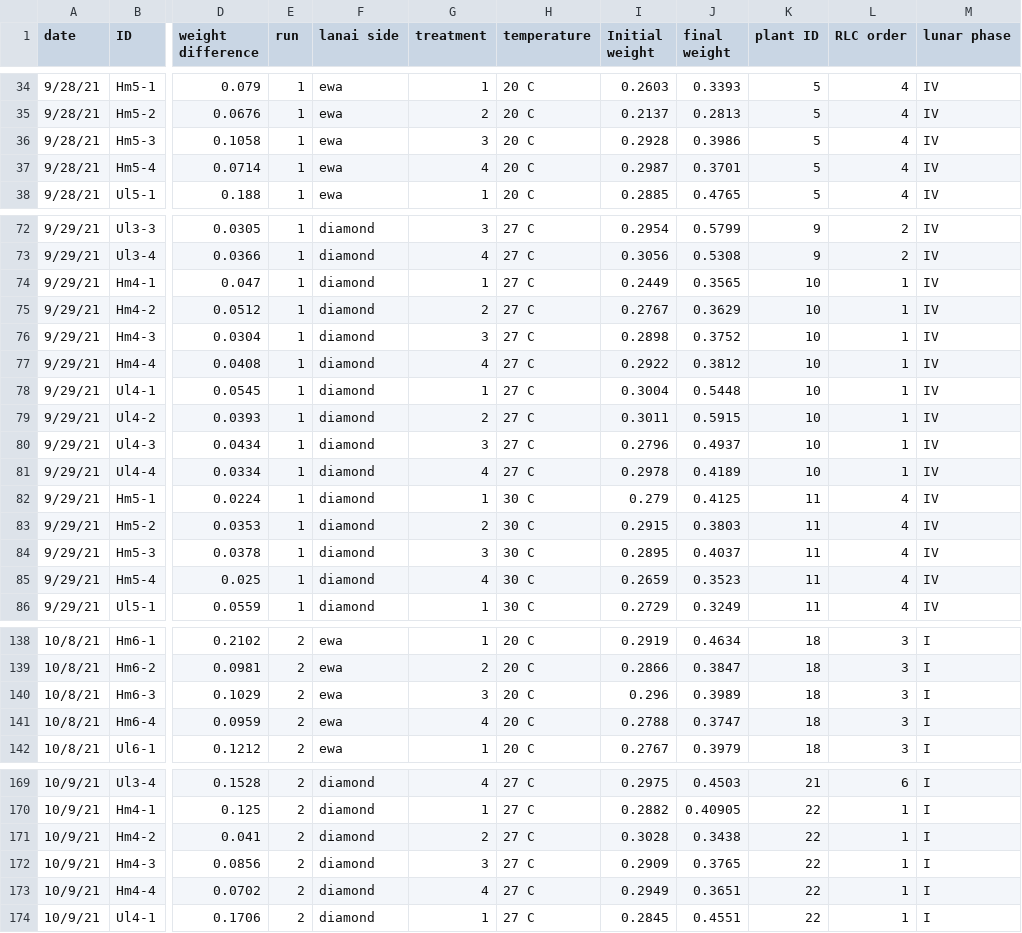
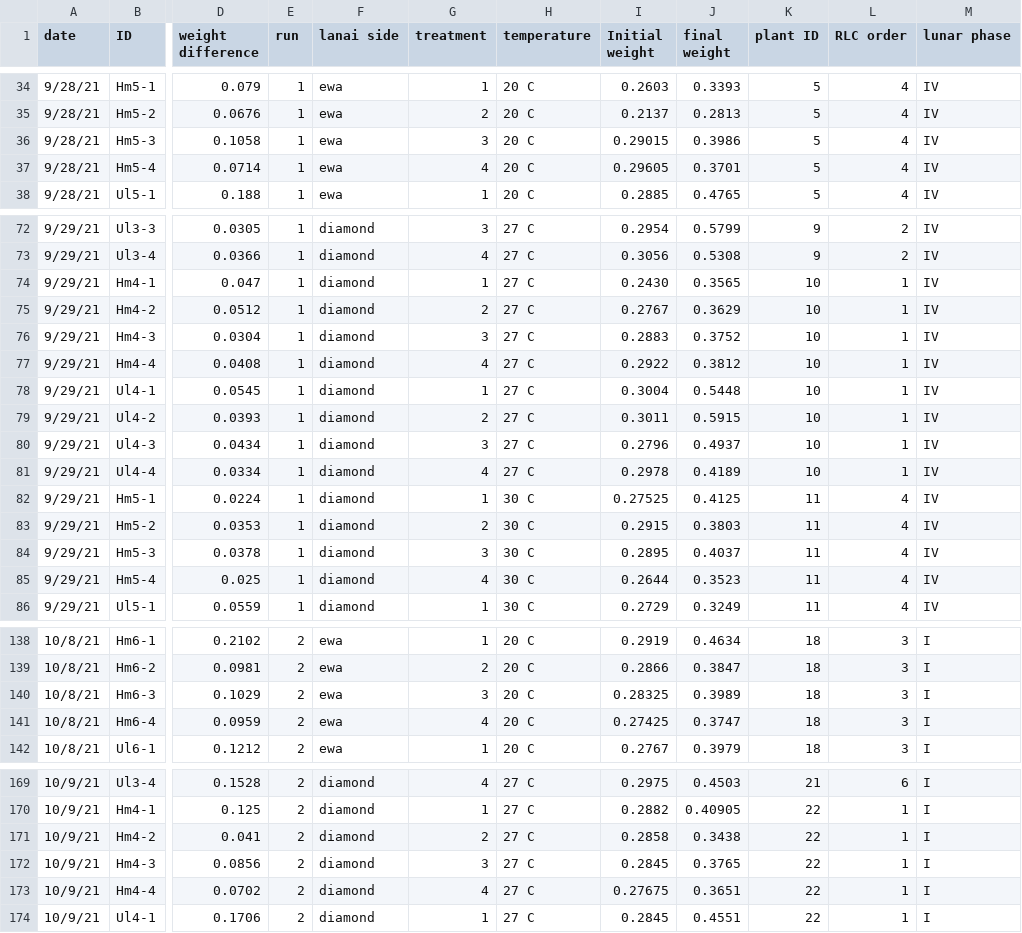
Before and after one commit to angelardhawaii/algal_growth_photosynthesis, a CSV file: data_input/all_runs_growth_011723.csv, drawn as a sheet; only a part is shown, gaps mark what is left out; the diff covers the shown part only; the diff names each change by its address in the sheet, - before the commit and + after, or states it on an @@ line.

```diff
--- a/data_input/all_runs_growth_011723.csv
+++ b/data_input/all_runs_growth_011723.csv
-I36 (Initial weight): 0.2928
+I36 (Initial weight): 0.29015
-I37 (Initial weight): 0.2987
+I37 (Initial weight): 0.29605
-I74 (Initial weight): 0.2449
+I74 (Initial weight): 0.2430
-I76 (Initial weight): 0.2898
+I76 (Initial weight): 0.2883
-I82 (Initial weight): 0.279
+I82 (Initial weight): 0.27525
-I85 (Initial weight): 0.2659
+I85 (Initial weight): 0.2644
-I140 (Initial weight): 0.296
+I140 (Initial weight): 0.28325
-I141 (Initial weight): 0.2788
+I141 (Initial weight): 0.27425
-I171 (Initial weight): 0.3028
+I171 (Initial weight): 0.2858
-I172 (Initial weight): 0.2909
+I172 (Initial weight): 0.2845
-I173 (Initial weight): 0.2949
+I173 (Initial weight): 0.27675
```
Also changed, not shown: 24 edited cells elsewhere in this file, 2 other files.
